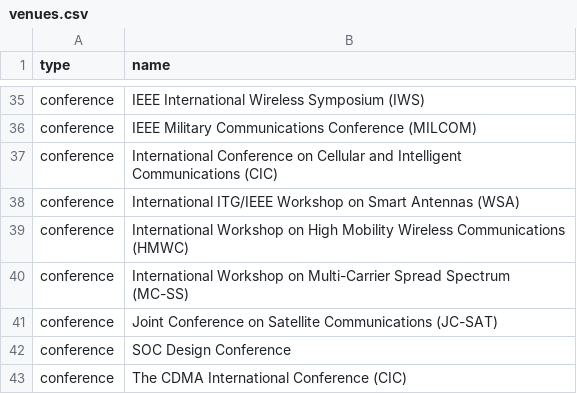
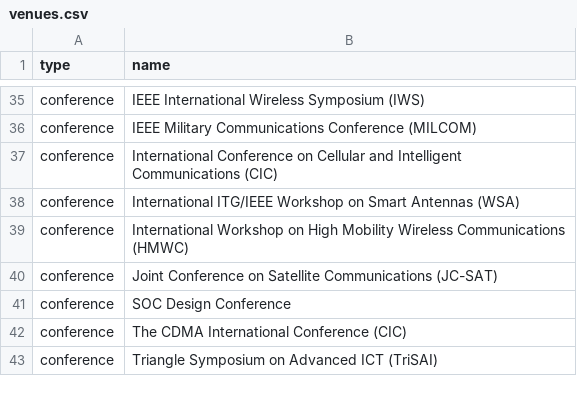
Before and after one commit to LIT-KAIST/LIT-KAIST.github.io, a CSV file: data/venues.csv, drawn as a sheet; only a part is shown, gaps mark what is left out; the shorter side is filled out with more unchanged rows; the diff names each change by its address in the sheet, - before the commit and + after, or states it on an @@ line.

Commit message:
Remove venue: International Workshop on Multi-Carrier Spread Spectrum (MC-SS)

```diff
--- a/data/venues.csv
+++ b/data/venues.csv
-row 40: conference | International Workshop on Multi-Carrier Spread Spectrum (MC-SS)
```
